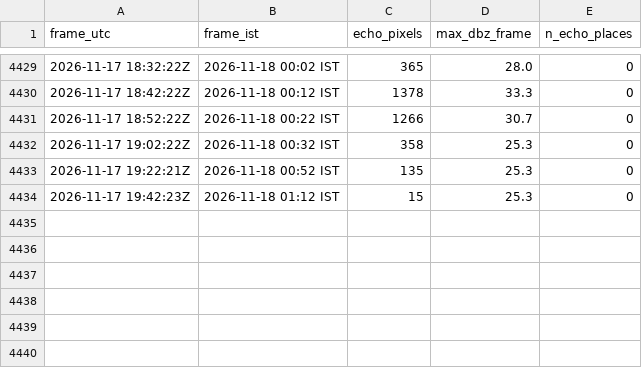
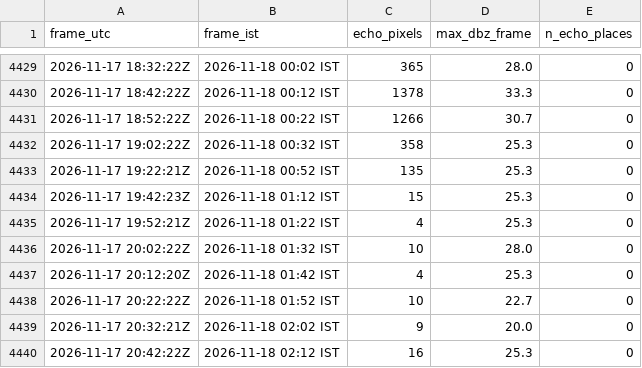
Before and after one commit to GThinesh/northern-radar, a CSV file: data/frames.csv, drawn as a sheet; only a part is shown, gaps mark what is left out; the diff names each change by its address in the sheet, - before the commit and + after, or states it on an @@ line.

```diff
--- a/data/frames.csv
+++ b/data/frames.csv
+row 4435: 2026-11-17 19:52:21Z | 2026-11-18 01:22 IST | 4 | 25.3 | 0
+row 4436: 2026-11-17 20:02:22Z | 2026-11-18 01:32 IST | 10 | 28.0 | 0
+row 4437: 2026-11-17 20:12:20Z | 2026-11-18 01:42 IST | 4 | 25.3 | 0
+row 4438: 2026-11-17 20:22:22Z | 2026-11-18 01:52 IST | 10 | 22.7 | 0
+row 4439: 2026-11-17 20:32:21Z | 2026-11-18 02:02 IST | 9 | 20.0 | 0
+row 4440: 2026-11-17 20:42:22Z | 2026-11-18 02:12 IST | 16 | 25.3 | 0
```
Also changed, not shown: data/latest.csv, 11 other files.
